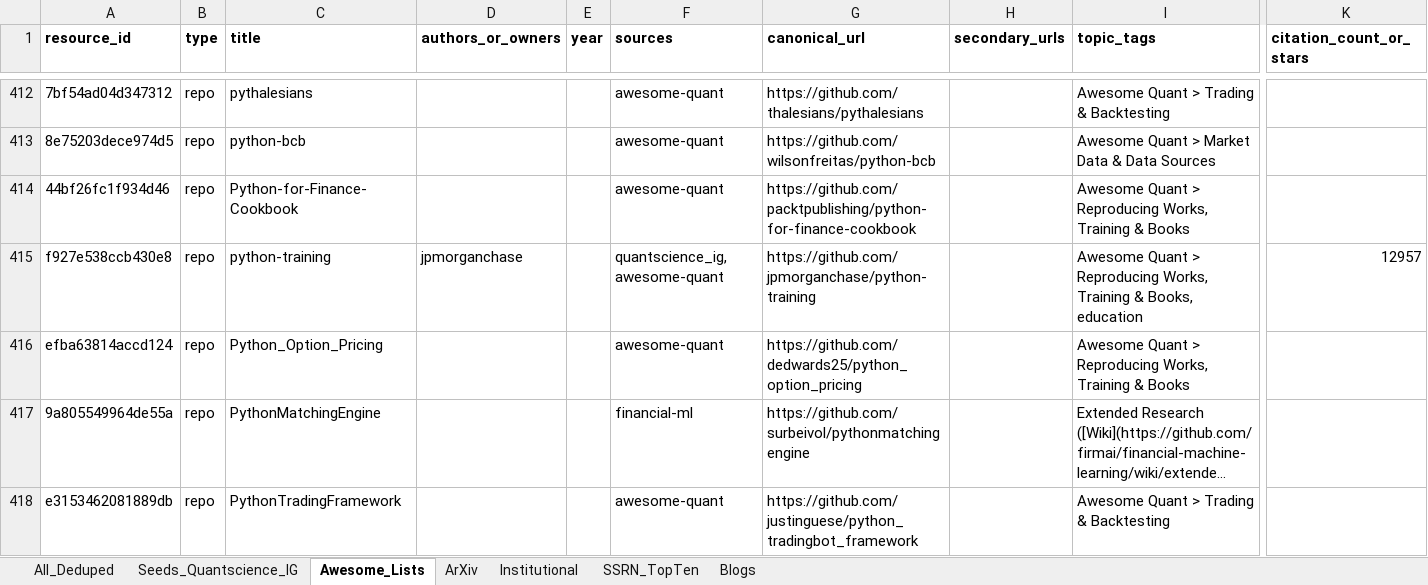
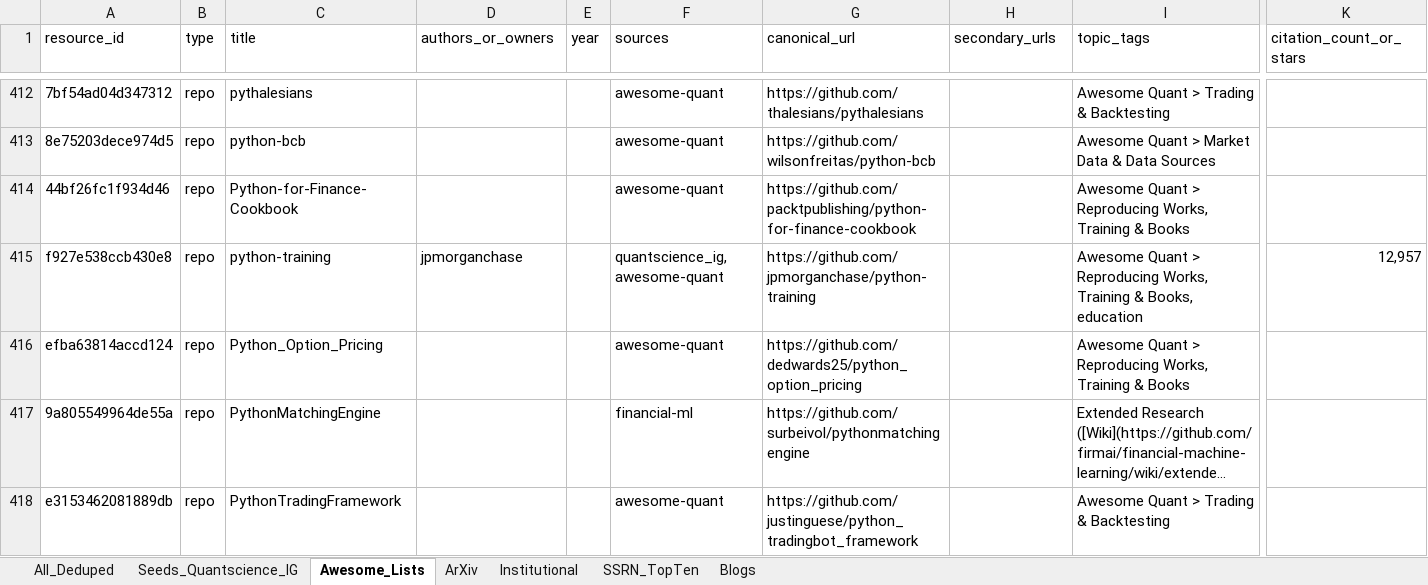
Before and after one commit to Tyalor/symbols-research-textbooks-repos-bump-scripts, an Excel workbook: data/quant_index.xlsx, sheet Awesome_Lists, drawn as a sheet; only a part is shown, gaps mark what is left out; long unchanged cells end in …; values as stored, in another font and other column widths than the file's, no borders; the diff covers the shown part only; the diff names each change by its address in the sheet, - before the commit and + after, or states it on an @@ line.

```diff
--- a/data/quant_index.xlsx (sheet Awesome_Lists)
+++ b/data/quant_index.xlsx (sheet Awesome_Lists)
-A1:K1 bold: on
+A1:K1 bold: off
-K415 (citation_count_or_stars): 12957
+K415 (citation_count_or_stars): 12,957
```
Also changed, not shown: 13 edited cells and cell formats elsewhere in this sheet, sheet All_Deduped, sheet ArXiv, sheet Seeds_Quantscience_IG, sheet SSRN_TopTen, sheet Blogs, sheet Institutional, 3 other files.
